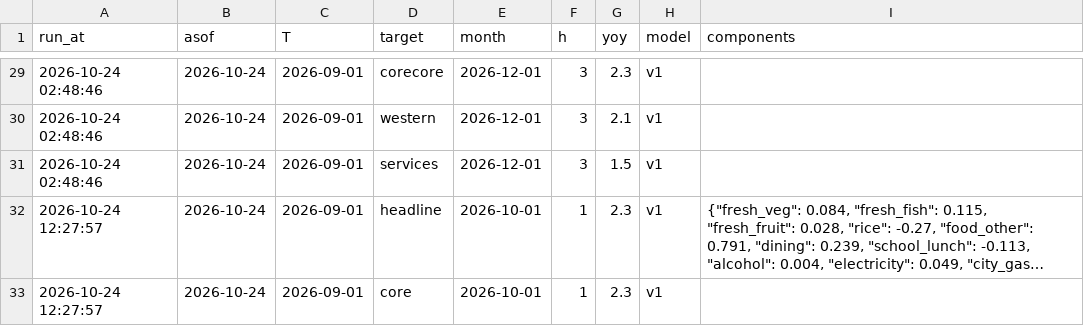
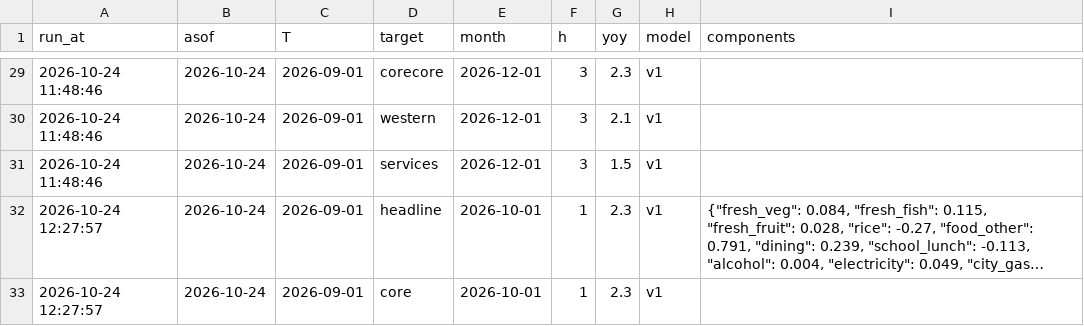
Before and after one commit to p72/jp-cpinow, a CSV file: data/runs.csv, drawn as a sheet; only a part is shown, gaps mark what is left out; long unchanged cells end in …; the diff covers the shown part only; the diff names each change by its address in the sheet, - before the commit and + after, or states it on an @@ line.

```diff
--- a/data/runs.csv
+++ b/data/runs.csv
-A29:A31 (run_at): 2026-10-24 02:48:46
+A29:A31 (run_at): 2026-10-24 11:48:46
```
Also changed, not shown: 27 edited cells elsewhere in this file, 8 other files.
